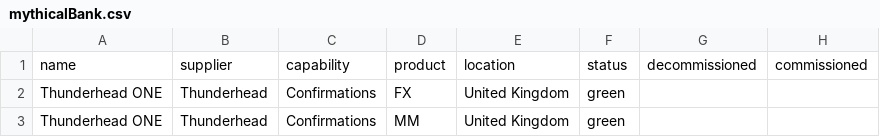
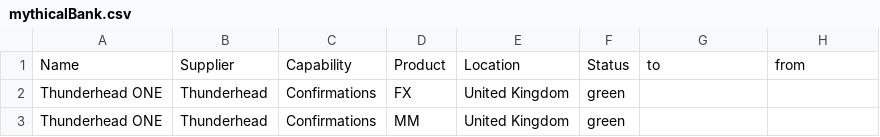
Before and after one commit to steelbreeze/landscape, a CSV file: docs/data/mythicalBank.csv, drawn as a sheet; only a part is shown.

```diff
--- a/docs/data/mythicalBank.csv
+++ b/docs/data/mythicalBank.csv
@@ -1,2 +1,2 @@
-name,supplier,capability,product,location,status,decommissioned,commissioned
+Name,Supplier,Capability,Product,Location,Status,to,from
 Thunderhead ONE,Thunderhead,Confirmations,FX,United Kingdom,green,,
```
Also changed, not shown: 26 other files.
